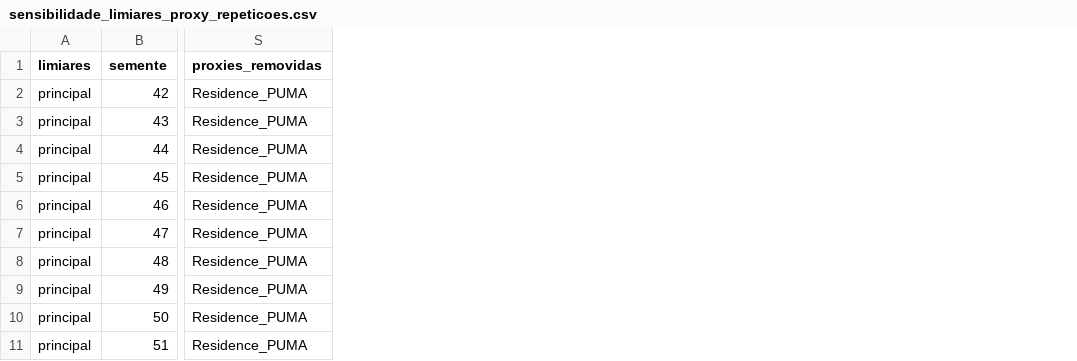
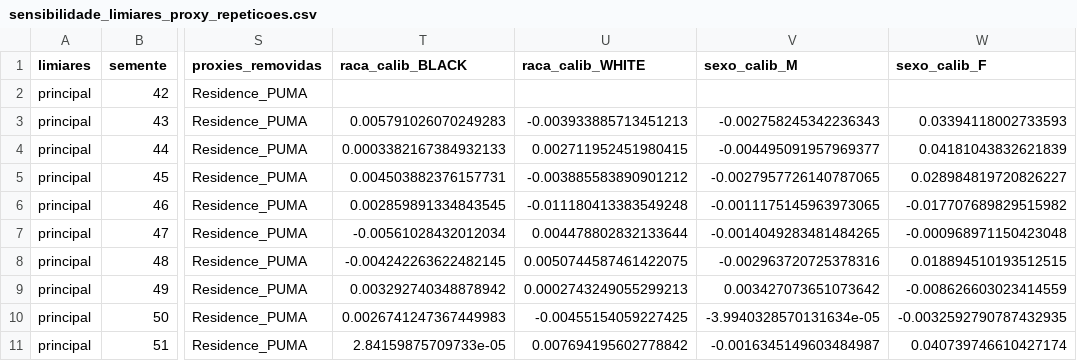
Before and after one commit to joao-h-v-moreira/predicao-reincidencia-nij, a CSV file: results/sensibilidade_limiares_proxy_repeticoes.csv, drawn as a sheet; only a part is shown, gaps mark what is left out; the diff names each change by its address in the sheet, - before the commit and + after, or states it on an @@ line.

```diff
--- a/results/sensibilidade_limiares_proxy_repeticoes.csv
+++ b/results/sensibilidade_limiares_proxy_repeticoes.csv
+column T (raca_calib_BLACK), rows 3-11: 0.005791026070249283 | 0.0003382167384932133 | 0.004503882376157731 | 0.002859891334843545 | -0.00561028432012034 | -0.004242263622482145 | 0.003292740348878942 | 0.0026741247367449983 | 2.84159875709733e-05
+column U (raca_calib_WHITE), rows 3-11: -0.003933885713451213 | 0.002711952451980415 | -0.003885583890901212 | -0.011180413383549248 | 0.004478802832133644 | 0.0050744587461422075 | 0.0002743249055299213 | -0.00455154059227425 | 0.007694195602778842
+column V (sexo_calib_M), rows 3-11: -0.002758245342236343 | -0.004495091957969377 | -0.0027957726140787065 | -0.0011175145963973065 | -0.0014049283481484265 | -0.002963720725378316 | 0.003427073651073642 | -3.9940328570131634e-05 | -0.0016345149603484987
+column W (sexo_calib_F), rows 3-11: 0.03394118002733593 | 0.04181043832621839 | 0.028984819720826227 | -0.017707689829515982 | -0.000968971150423048 | 0.018894510193512515 | -0.008626603023414559 | -0.0032592790787432935 | 0.040739746610427174
```
Also changed, not shown: results/equidade_detalhada.csv, results/repeticoes_por_semente.csv, 10 other files.
